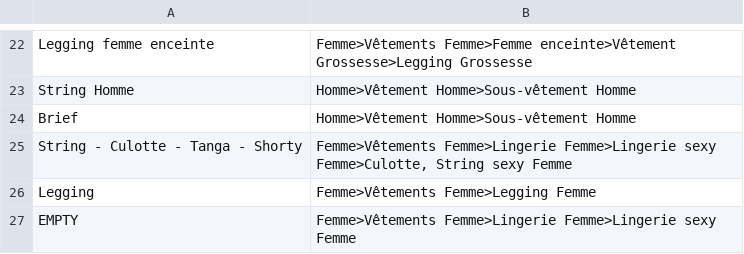
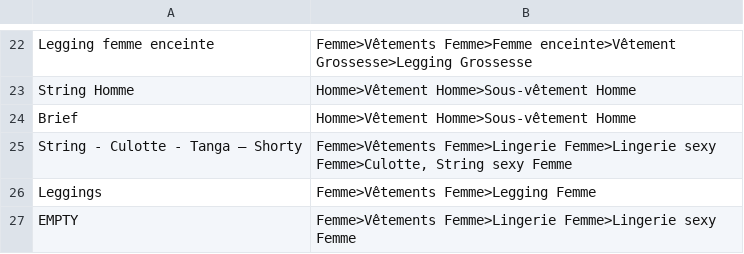
Before and after one commit to nicofisch5/zeboutique, a CSV file: app/code/local/Zeboutique/Comparer/etc/pure-shopping.csv, drawn as a sheet; only a part is shown, gaps mark what is left out; the diff names each change by its address in the sheet, - before the commit and + after, or states it on an @@ line.

Commit message:
Module Comparer - maj fichier pure

```diff
--- a/app/code/local/Zeboutique/Comparer/etc/pure-shopping.csv
+++ b/app/code/local/Zeboutique/Comparer/etc/pure-shopping.csv
-A25: String - Culotte - Tanga - Shorty
+A25: String - Culotte - Tanga – Shorty
-A26: Legging
+A26: Leggings
```
